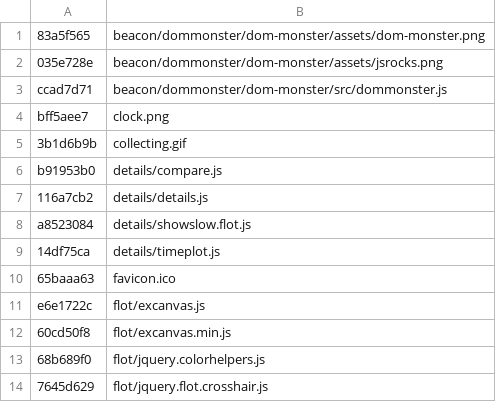
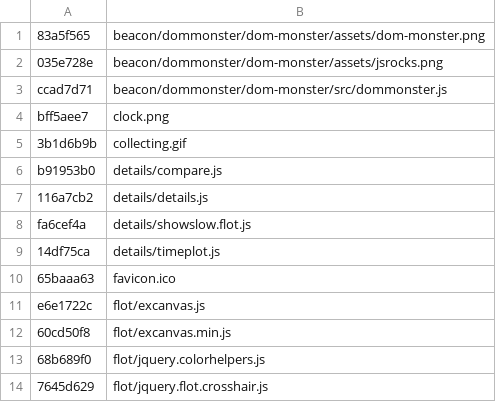
Before and after one commit to sergeychernyshev/showslow, a TSV file: asset_versions.tsv, drawn as a sheet; only a part is shown.

```diff
--- a/asset_versions.tsv
+++ b/asset_versions.tsv
@@ -7,3 +7,3 @@ b91953b0	details/compare.js
 116a7cb2	details/details.js
-a8523084	details/showslow.flot.js
+fa6cef4a	details/showslow.flot.js
 14df75ca	details/timeplot.js
```
Also changed, not shown: 2 other files.
